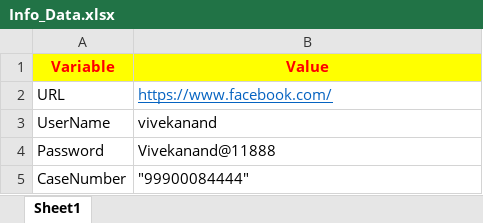
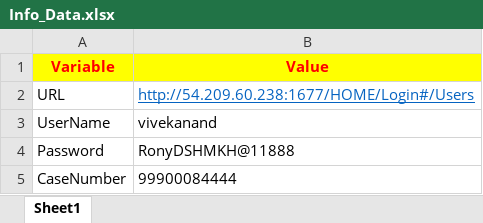
Before and after one commit to Vivekanandd1/OptiAM, an Excel workbook: Info_Data.xlsx, sheet Sheet1, drawn as a sheet; values as stored, in another font and other column widths than the file's, no borders; the diff names each change by its address in the sheet, - before the commit and + after, or states it on an @@ line.

```diff
--- a/Info_Data.xlsx (sheet Sheet1)
+++ b/Info_Data.xlsx (sheet Sheet1)
-B2 (Value): https://www.facebook.com/
+B2 (Value): http://54.209.60.238:1677/HOME/Login#/Users
-B4 (Value): Vivekanand@11888
+B4 (Value): RonyDSHMKH@11888
-B5 (Value): "99900084444"
+B5 (Value): 99900084444
```
Also changed, not shown: 9 other files.
